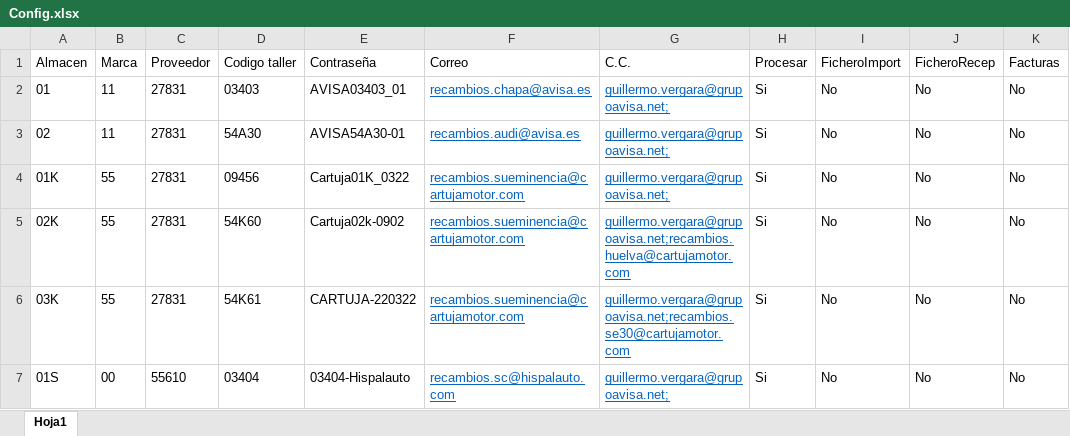
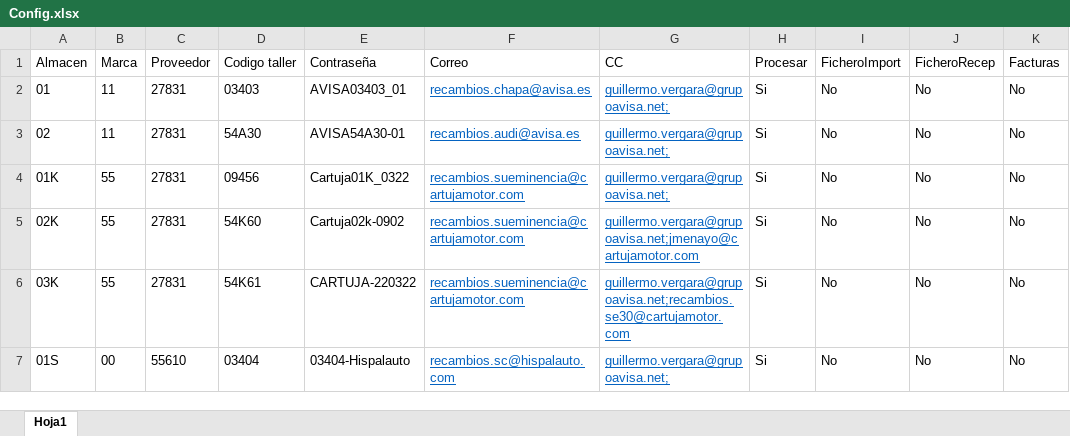
Before and after one commit to avisaRPA/EntradasFacturasET2000, an Excel workbook: Config.xlsx, sheet Hoja1, drawn as a sheet; values as stored, in another font and other column widths than the file's, no borders; table styles not drawn; the diff names each change by its address in the sheet, - before the commit and + after, or states it on an @@ line.

```diff
--- a/Config.xlsx (sheet Hoja1)
+++ b/Config.xlsx (sheet Hoja1)
-G1: C.C.
+G1: CC
-G5 (CC): guillermo.vergara@grupoavisa.net;recambios.huelva@cartujamotor.com
+G5 (CC): guillermo.vergara@grupoavisa.net;jmenayo@cartujamotor.com
```
Also changed, not shown: DataTable.xlsx, DataTable_03404.xlsx, 11 other files.
